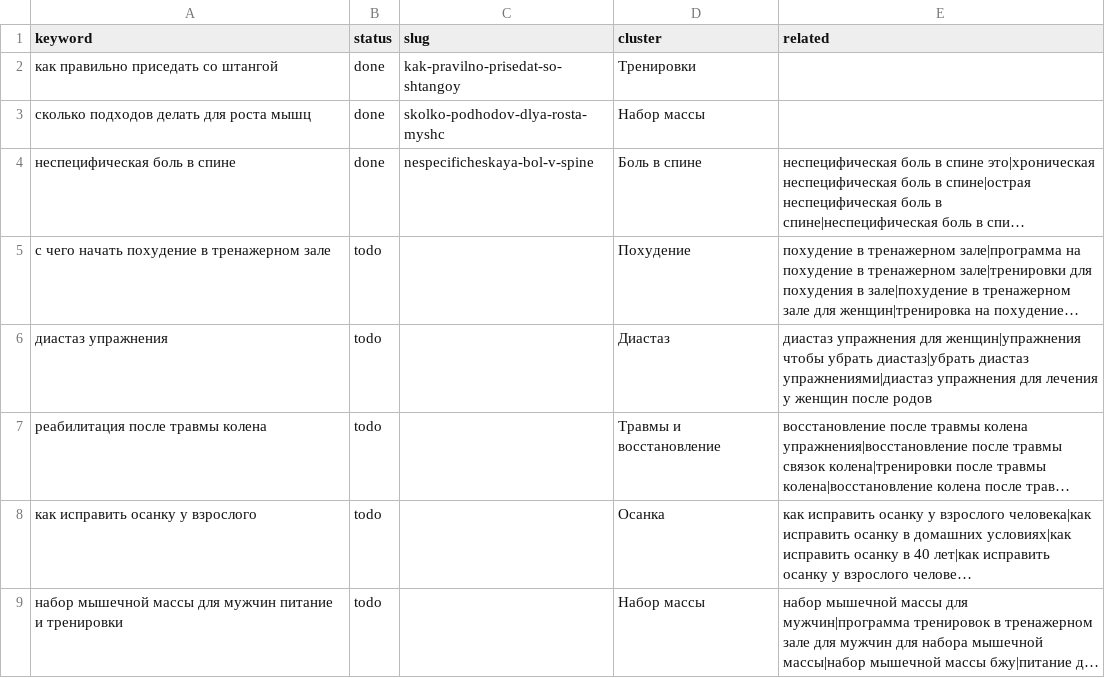
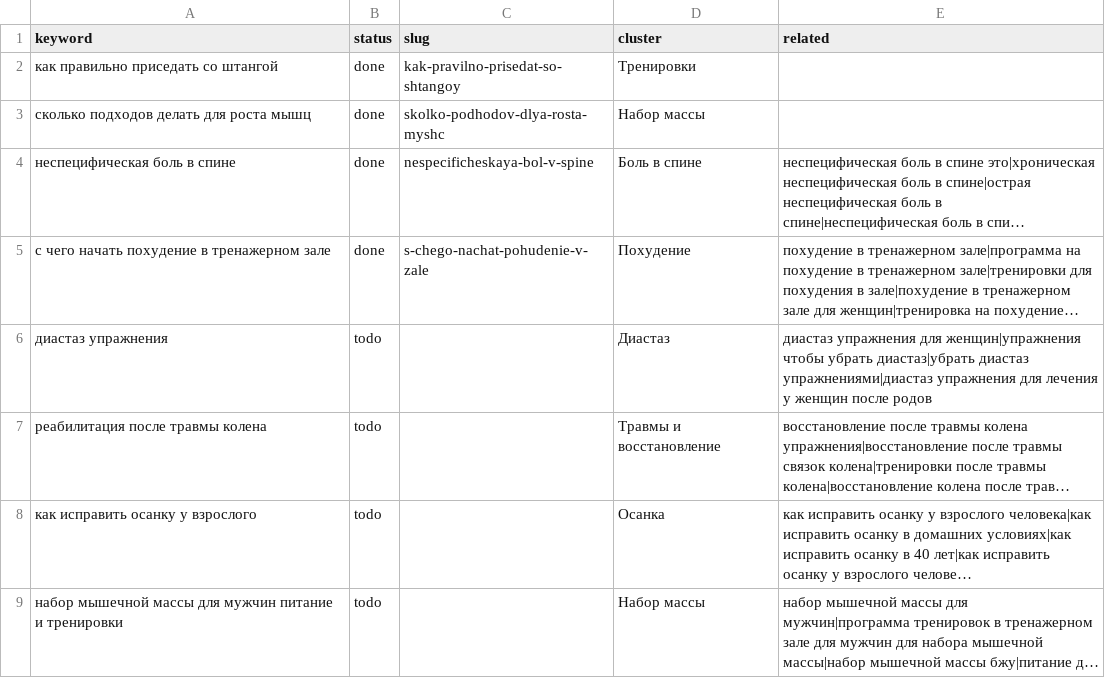
Before and after one commit to savcov89-hub/fit-site, a CSV file: agent/topics.csv, drawn as a sheet; only a part is shown; long unchanged cells end in …; the diff names each change by its address in the sheet, - before the commit and + after, or states it on an @@ line.

```diff
--- a/agent/topics.csv
+++ b/agent/topics.csv
-B5 (status): todo
+B5 (status): done
-C5 (slug): (empty)
+C5 (slug): s-chego-nachat-pohudenie-v-zale
```
Also changed, not shown: agent/usage.csv, 13 other files.
